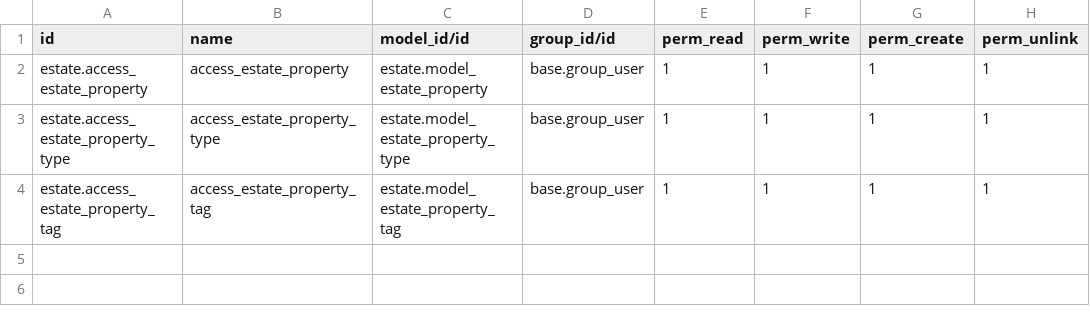
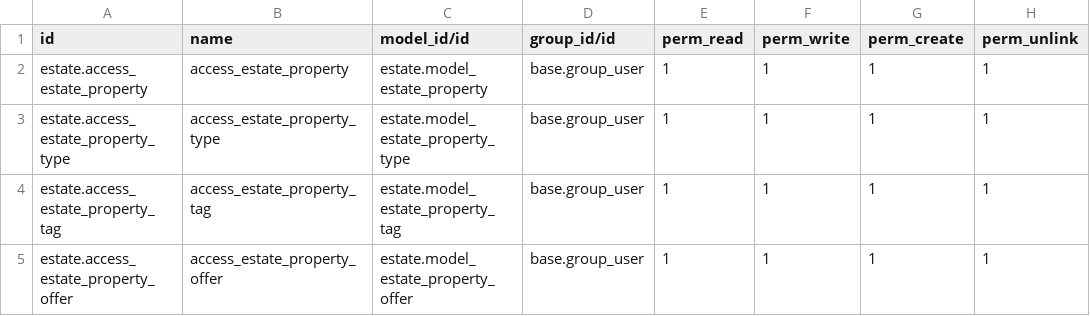
Before and after one commit to sdelbeke/technical-training, a CSV file: estate/security/ir.model.access.csv, drawn as a sheet.

Commit message:
add offers

```diff
--- a/estate/security/ir.model.access.csv
+++ b/estate/security/ir.model.access.csv
@@ -4 +4,2 @@ estate.access_estate_property_type,access_estate_property_type,estate.model_esta
 estate.access_estate_property_tag,access_estate_property_tag,estate.model_estate_property_tag,base.group_user,1,1,1,1
+estate.access_estate_property_offer,access_estate_property_offer,estate.model_estate_property_offer,base.group_user,1,1,1,1
```
Also changed, not shown: 4 other files.
